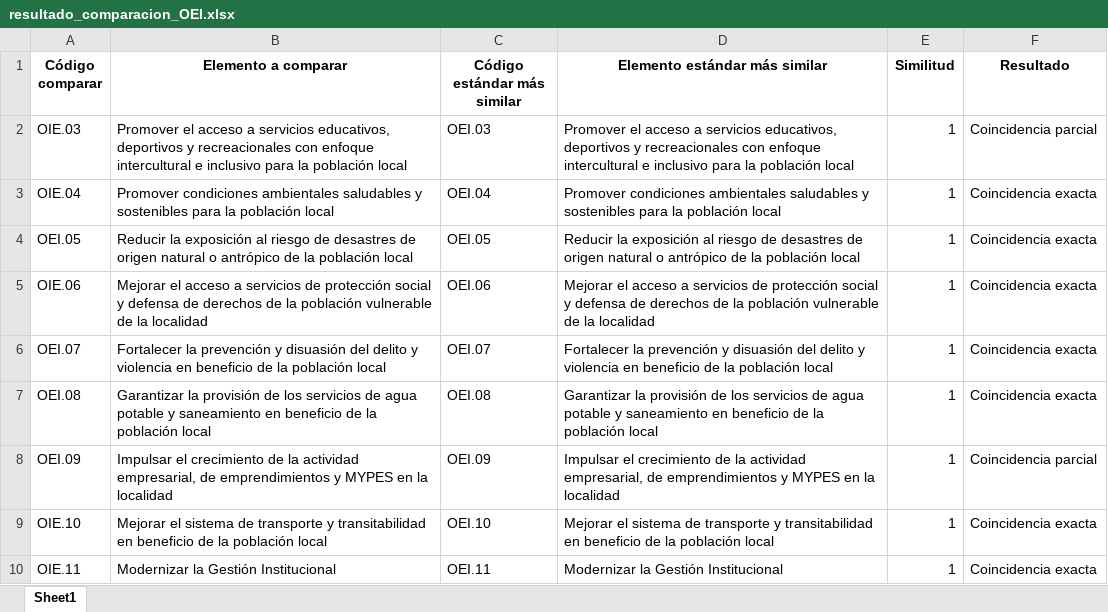
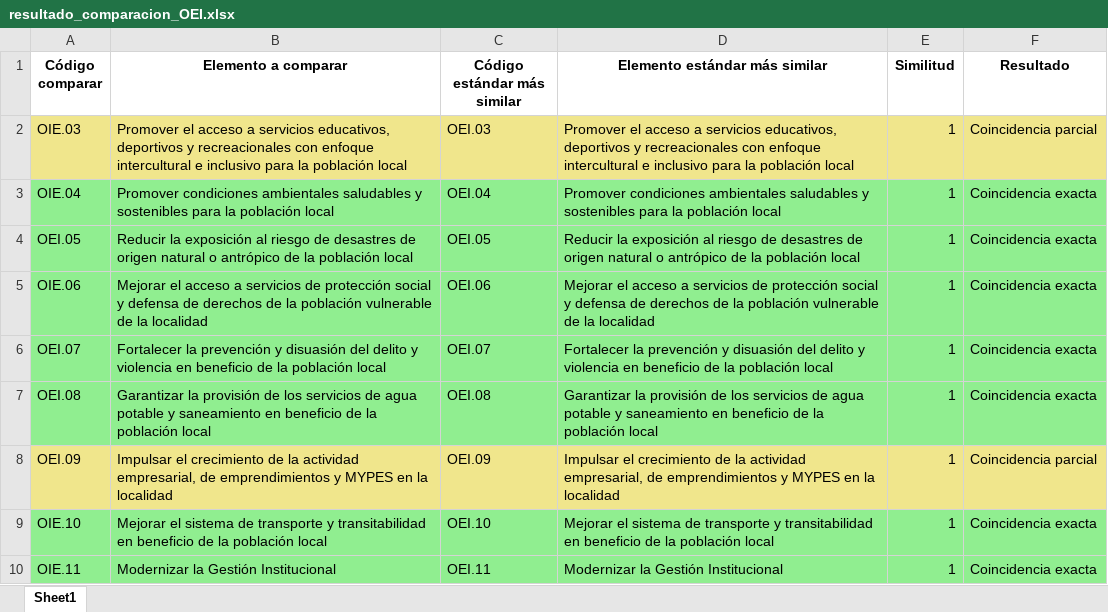
Before and after one commit to julioosmen/PEI_GL_comparativa, an Excel workbook: resultado_comparacion_OEI.xlsx, sheet Sheet1, drawn as a sheet; values as stored, in another font and other column widths than the file's, no borders; the diff names each change by its address in the sheet, - before the commit and + after, or states it on an @@ line.

Commit message:
act.

```diff
--- a/resultado_comparacion_OEI.xlsx (sheet Sheet1)
+++ b/resultado_comparacion_OEI.xlsx (sheet Sheet1)
-A2:F2 fill: none
+A2:F2 fill: #F0E68C
-A3:F7 fill: none
+A3:F7 fill: #90EE90
-A8:F8 fill: none
+A8:F8 fill: #F0E68C
-A9:F10 fill: none
+A9:F10 fill: #90EE90
```
